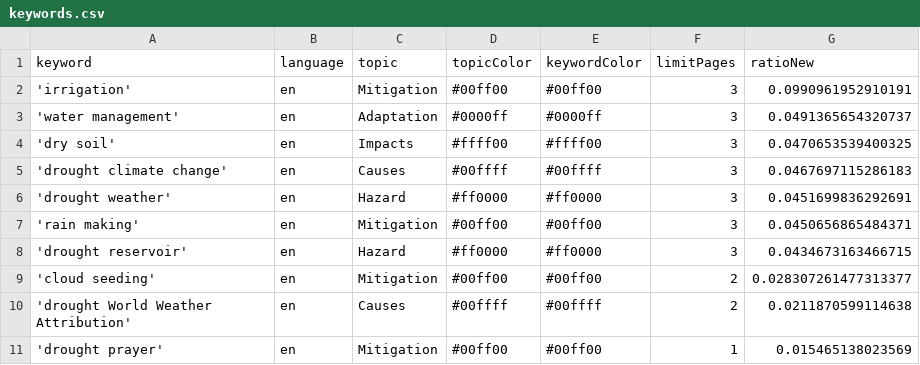
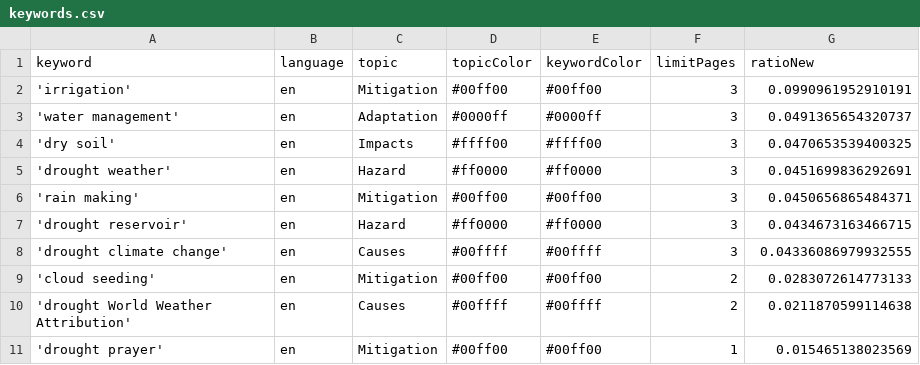
Before and after one commit to hb219-news/droughtIsComing, a CSV file: keywords.csv, drawn as a sheet.

Commit message:
Commit from GitHub Actions (harvest:0.0)

```diff
--- a/keywords.csv
+++ b/keywords.csv
@@ -4,3 +4,2 @@ keyword,language,topic,topicColor,keywordColor,limitPages,ratioNew
 'dry soil',en,Impacts,#ffff00,#ffff00,3,0.0470653539400325
-'drought climate change',en,Causes,#00ffff,#00ffff,3,0.0467697115286183
 'drought weather',en,Hazard,#ff0000,#ff0000,3,0.0451699836292691
@@ -8,3 +7,4 @@ keyword,language,topic,topicColor,keywordColor,limitPages,ratioNew
 'drought reservoir',en,Hazard,#ff0000,#ff0000,3,0.0434673163466715
-'cloud seeding',en,Mitigation,#00ff00,#00ff00,2,0.028307261477313377
+'drought climate change',en,Causes,#00ffff,#00ffff,3,0.04336086979932555
+'cloud seeding',en,Mitigation,#00ff00,#00ff00,2,0.0283072614773133
 'drought World Weather Attribution',en,Causes,#00ffff,#00ffff,2,0.0211870599114638
```
